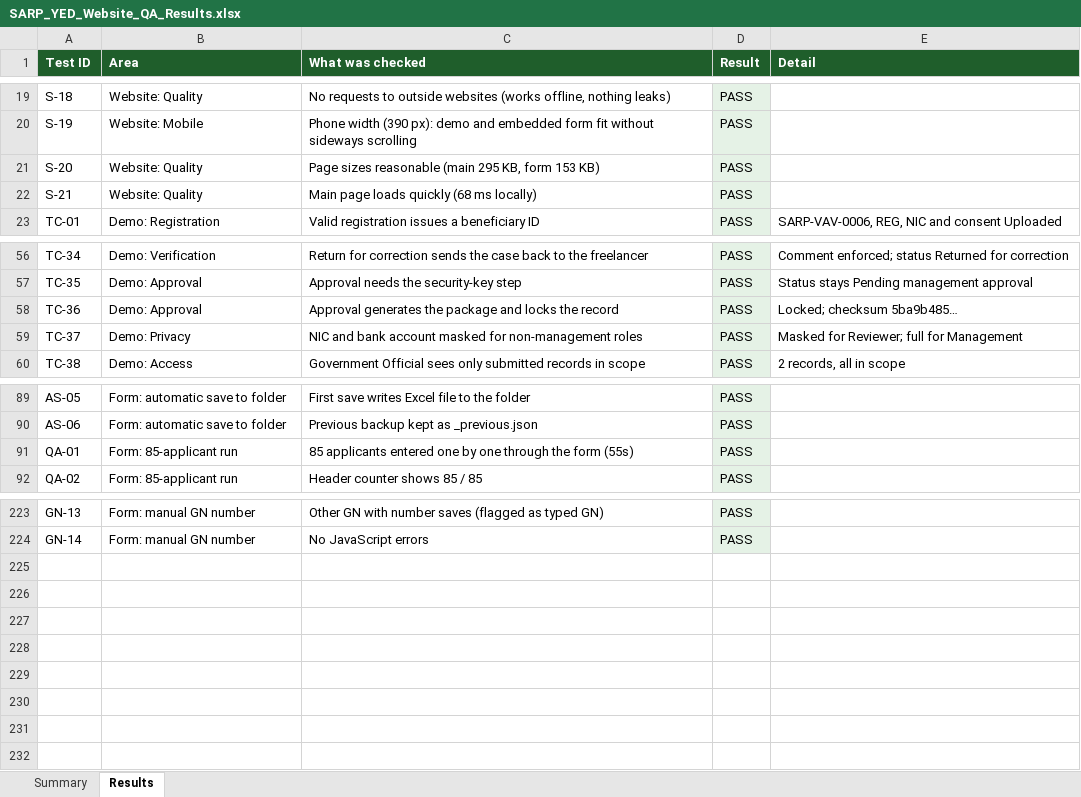
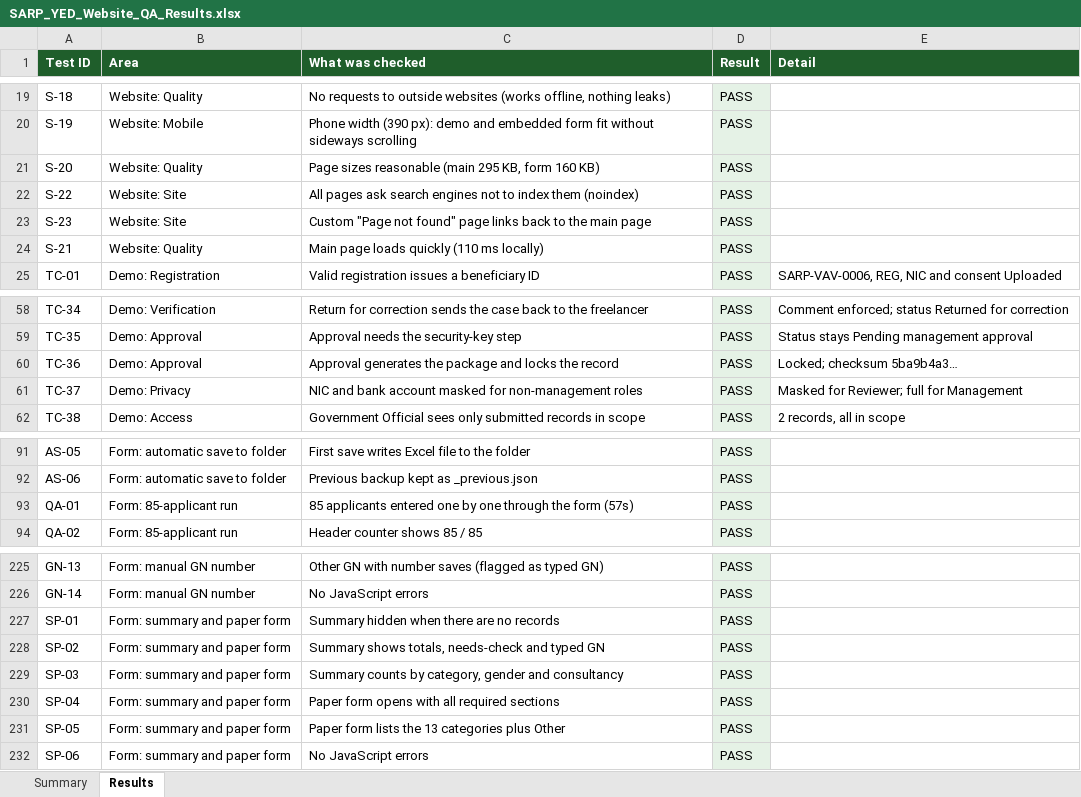
Before and after one commit to AflalF/sarp-yed, an Excel workbook: docs/SARP_YED_Website_QA_Results.xlsx, sheet Results, drawn as a sheet; only a part is shown, gaps mark what is left out; values as stored, in another font and other column widths than the file's, no borders; addresses are those after the commit; the diff names each change by its address in the sheet, - before the commit and + after, or states it on an @@ line.

```diff
--- a/docs/SARP_YED_Website_QA_Results.xlsx (sheet Results)
+++ b/docs/SARP_YED_Website_QA_Results.xlsx (sheet Results)
-C21 (What was checked): …KB, form 153 KB)
+C21 (What was checked): …KB, form 160 KB)
+row 22: S-22 | Website: Site | All pages ask search engines not to index them (noindex) | PASS
+row 23: S-23 | Website: Site | Custom "Page not found" page links back to the main page | PASS
-C24 (What was checked): Main page loads quickly (68 ms locally)
+C24 (What was checked): Main page loads quickly (110 ms locally)
-E60 (Detail): Locked; checksum 5ba9b485…
+E60 (Detail): Locked; checksum 5ba9b4a3…
-C93 (What was checked): …the form (55s)
+C93 (What was checked): …the form (57s)
+row 227: SP-01 | Form: summary and paper form | Summary hidden when there are no records | PASS
+row 228: SP-02 | Form: summary and paper form | Summary shows totals, needs-check and typed GN | PASS
+row 229: SP-03 | Form: summary and paper form | Summary counts by category, gender and consultancy | PASS
+row 230: SP-04 | Form: summary and paper form | Paper form opens with all required sections | PASS
+row 231: SP-05 | Form: summary and paper form | Paper form lists the 13 categories plus Other | PASS
+row 232: SP-06 | Form: summary and paper form | No JavaScript errors | PASS
```
Also changed, not shown: sheet Summary, formulas that keep their value.
